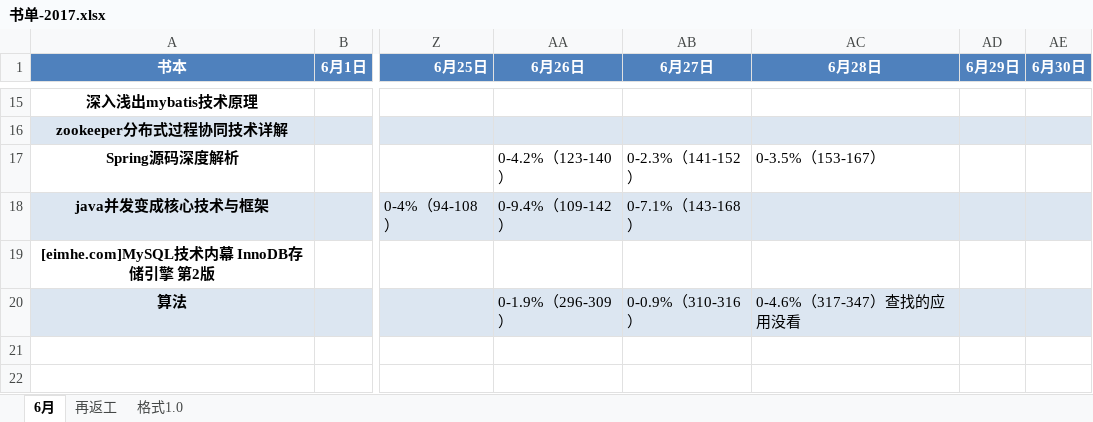
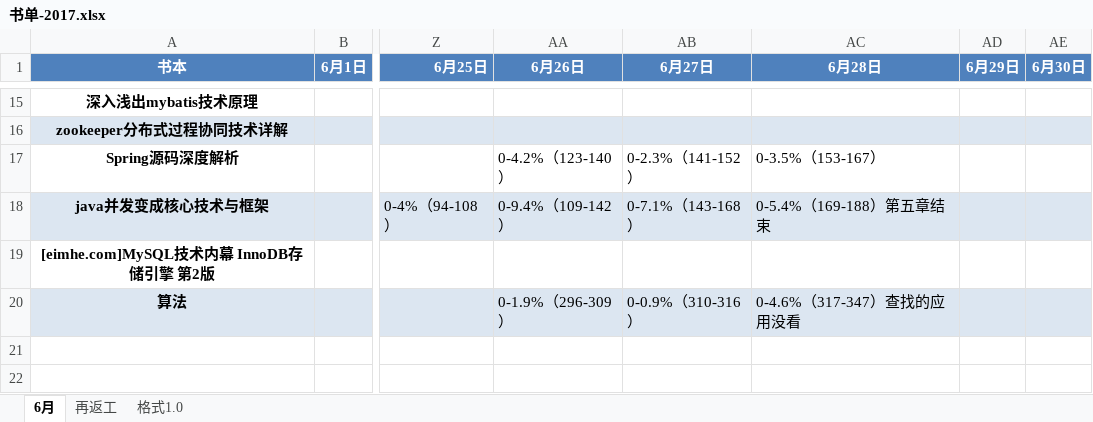
Before and after one commit to jianglong161/-, an Excel workbook: 书单-2017.xlsx, sheet 6月, drawn as a sheet; only a part is shown, gaps mark what is left out; values as stored, in another font and other column widths than the file's, no borders; the diff names each change by its address in the sheet, - before the commit and + after, or states it on an @@ line.

Commit message:
更新书单进度--java并发框架

```diff
--- a/书单-2017.xlsx (sheet 6月)
+++ b/书单-2017.xlsx (sheet 6月)
-AC18 (6月28日): (empty)
+AC18 (6月28日): 0-5.4%（169-188）第五章结束
```
